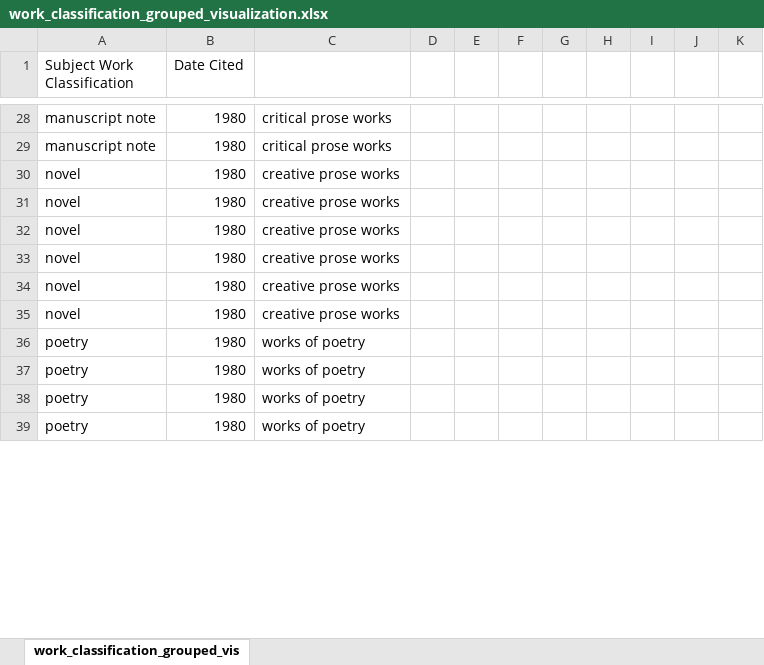
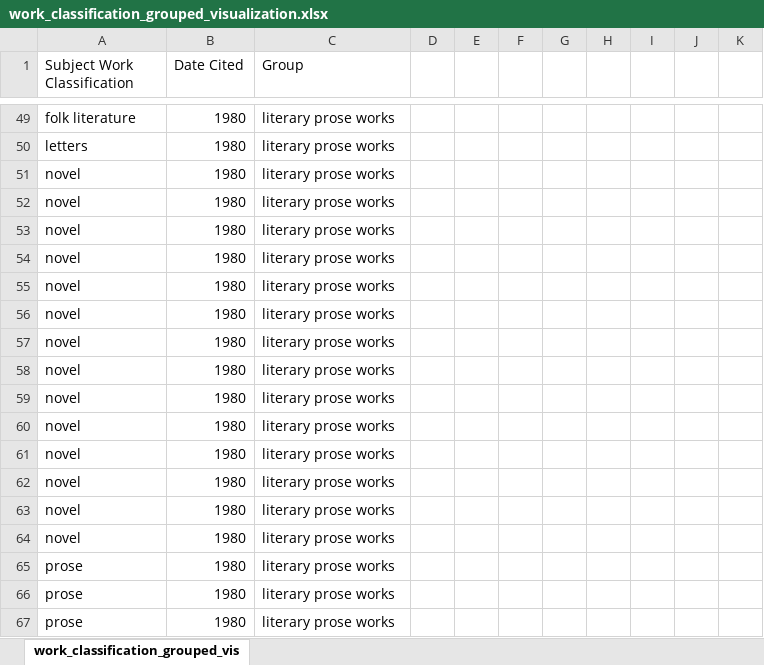
Before and after one commit to nfoasberg/ProjectTRIKE-American-Literature, an Excel workbook: xls/work_classification_grouped_visualization.xlsx, sheet work_classification_grouped_vis, drawn as a sheet; only a part is shown, gaps mark what is left out; the shorter side is filled out with more unchanged rows; values as stored, in another font and other column widths than the file's, no borders; charts and pictures not drawn; addresses are those after the commit; the diff covers the shown part only; the diff names each change by its address in the sheet, - before the commit and + after, or states it on an @@ line.

```diff
--- a/xls/work_classification_grouped_visualization.xlsx (sheet work_classification_grouped_vis)
+++ b/xls/work_classification_grouped_visualization.xlsx (sheet work_classification_grouped_vis)
-C1: (empty)
+C1: Group
-A49 (Subject Work Classification): manuscript note
+A49 (Subject Work Classification): folk literature
-C49:C50 (Group): critical prose works
+C49:C50 (Group): literary prose works
-A50 (Subject Work Classification): manuscript note
+A50 (Subject Work Classification): letters
-C51:C56 (Group): creative prose works
+C51:C56 (Group): literary prose works
+row 57: novel | 1980 | literary prose works
+row 58: novel | 1980 | literary prose works
+row 59: novel | 1980 | literary prose works
+row 60: novel | 1980 | literary prose works
+row 61: novel | 1980 | literary prose works
+row 62: novel | 1980 | literary prose works
+row 63: novel | 1980 | literary prose works
+row 64: novel | 1980 | literary prose works
+row 65: prose | 1980 | literary prose works
+row 66: prose | 1980 | literary prose works
+row 67: prose | 1980 | literary prose works
```
Also changed, not shown: 68 added rows, 27 removed rows and 35 edited cells elsewhere in this sheet, formulas that keep their value, charts or pictures, xls/subject_date_analysis.xlsx, xls/subject_date_visualizations.xlsx, 20 other files.
